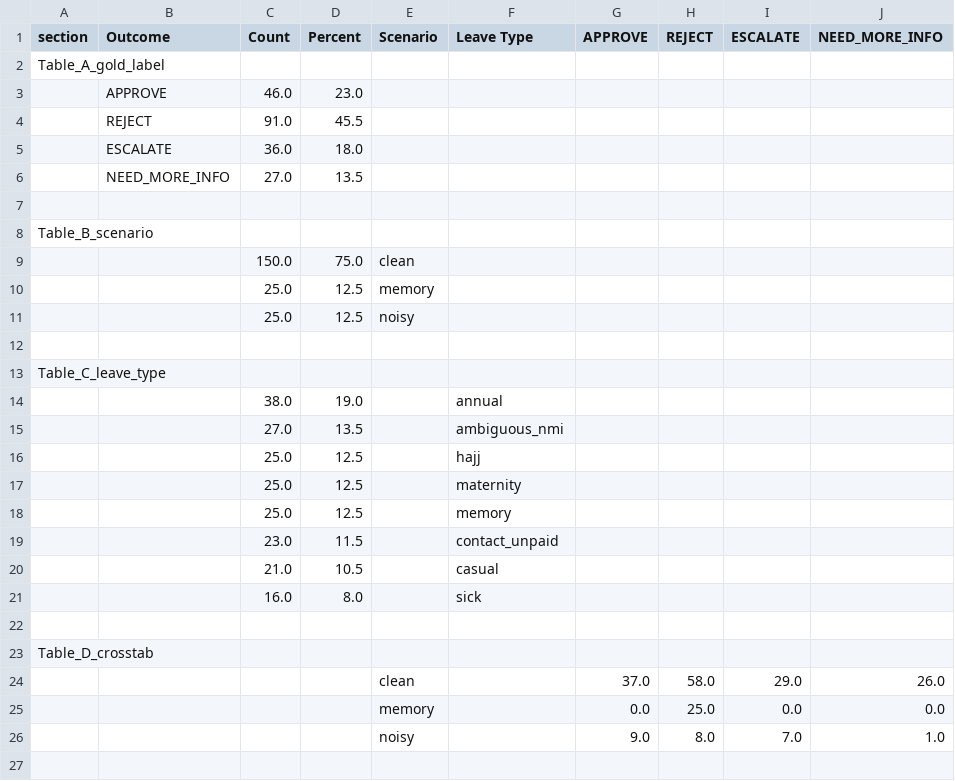
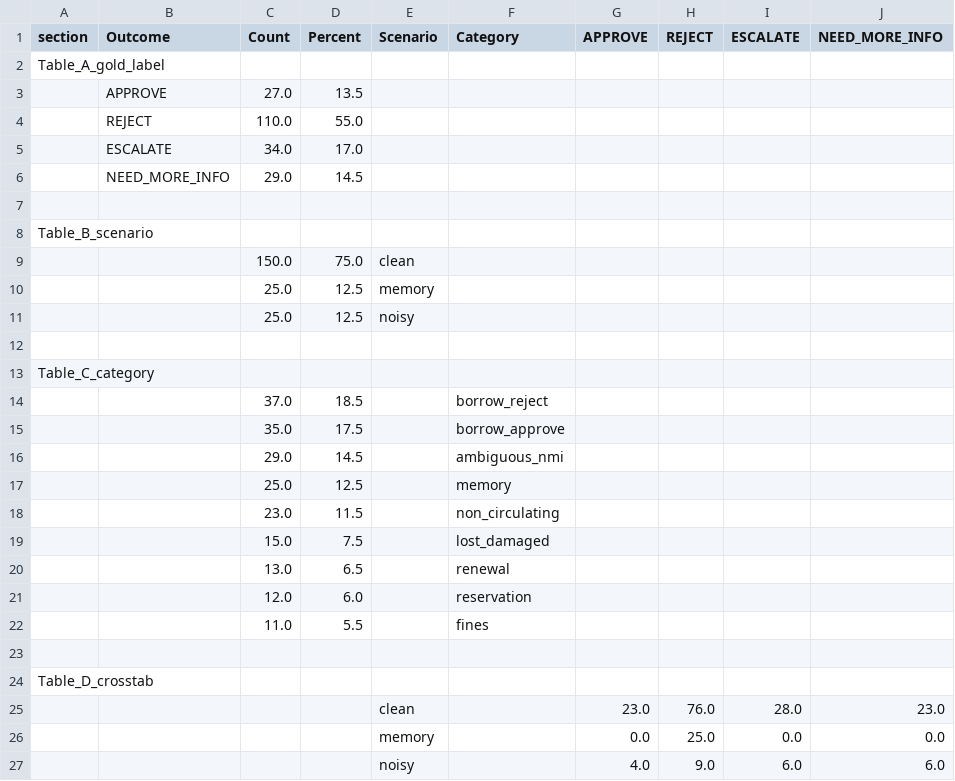
Before and after one commit to IbrahiimHassan/Policy-Aware-Agentic-System, a CSV file: results/dataset_distribution.csv, drawn as a sheet.

```diff
--- a/results/dataset_distribution.csv
+++ b/results/dataset_distribution.csv
@@ -1,7 +1,7 @@
-section,Outcome,Count,Percent,Scenario,Leave Type,APPROVE,REJECT,ESCALATE,NEED_MORE_INFO
+section,Outcome,Count,Percent,Scenario,Category,APPROVE,REJECT,ESCALATE,NEED_MORE_INFO
 Table_A_gold_label,,,,,,,,,
-,APPROVE,46.0,23.0,,,,,,
-,REJECT,91.0,45.5,,,,,,
-,ESCALATE,36.0,18.0,,,,,,
-,NEED_MORE_INFO,27.0,13.5,,,,,,
+,APPROVE,27.0,13.5,,,,,,
+,REJECT,110.0,55.0,,,,,,
+,ESCALATE,34.0,17.0,,,,,,
+,NEED_MORE_INFO,29.0,14.5,,,,,,
 ,,,,,,,,,
@@ -12,15 +12,16 @@ Table_B_scenario,,,,,,,,,
 ,,,,,,,,,
-Table_C_leave_type,,,,,,,,,
-,,38.0,19.0,,annual,,,,
-,,27.0,13.5,,ambiguous_nmi,,,,
-,,25.0,12.5,,hajj,,,,
-,,25.0,12.5,,maternity,,,,
+Table_C_category,,,,,,,,,
+,,37.0,18.5,,borrow_reject,,,,
+,,35.0,17.5,,borrow_approve,,,,
+,,29.0,14.5,,ambiguous_nmi,,,,
 ,,25.0,12.5,,memory,,,,
-,,23.0,11.5,,contact_unpaid,,,,
-,,21.0,10.5,,casual,,,,
-,,16.0,8.0,,sick,,,,
+,,23.0,11.5,,non_circulating,,,,
+,,15.0,7.5,,lost_damaged,,,,
+,,13.0,6.5,,renewal,,,,
+,,12.0,6.0,,reservation,,,,
+,,11.0,5.5,,fines,,,,
 ,,,,,,,,,
 Table_D_crosstab,,,,,,,,,
-,,,,clean,,37.0,58.0,29.0,26.0
+,,,,clean,,23.0,76.0,28.0,23.0
 ,,,,memory,,0.0,25.0,0.0,0.0
-,,,,noisy,,9.0,8.0,7.0,1.0
+,,,,noisy,,4.0,9.0,6.0,6.0
```
Also changed, not shown: results/ablation_results.csv, results/consistency_results.csv, 45 other files.
